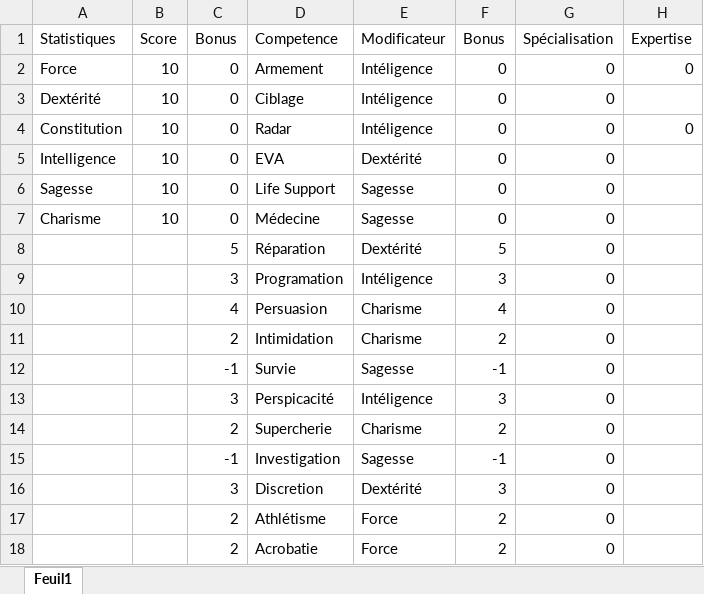
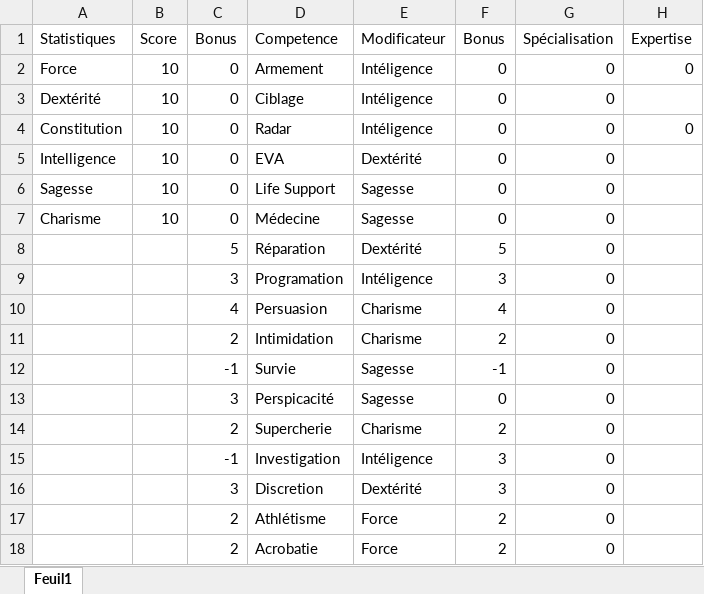
Before and after one commit to slexno/fiche-de-personnage-interactive, an Excel workbook: caracteristique.xlsx, sheet Feuil1, drawn as a sheet; values as stored, in another font and other column widths than the file's, no borders; the diff names each change by its address in the sheet, - before the commit and + after, or states it on an @@ line.

Commit message:
Add files via upload

```diff
--- a/caracteristique.xlsx (sheet Feuil1)
+++ b/caracteristique.xlsx (sheet Feuil1)
-E13 (Modificateur): Intéligence
+E13 (Modificateur): Sagesse
-F13 (Bonus): 3
+F13 (Bonus): 0
-E15 (Modificateur): Sagesse
+E15 (Modificateur): Intéligence
-F15 (Bonus): -1
+F15 (Bonus): 3
```
